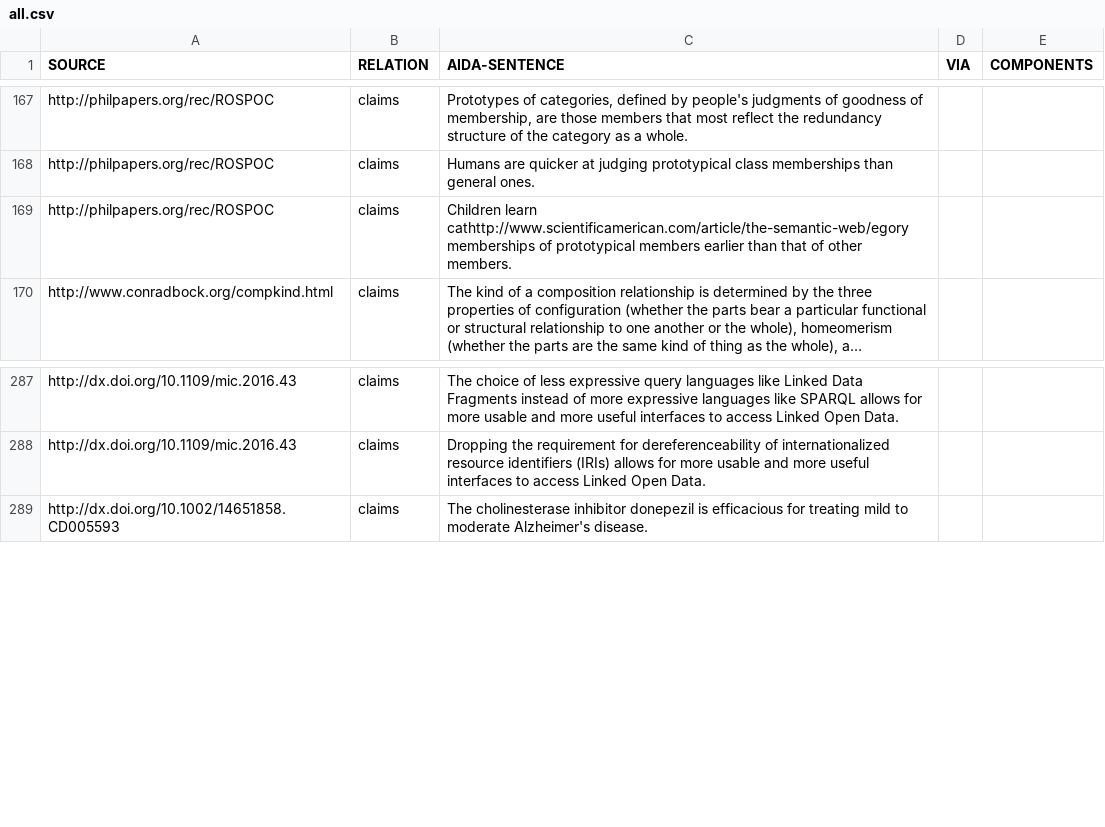
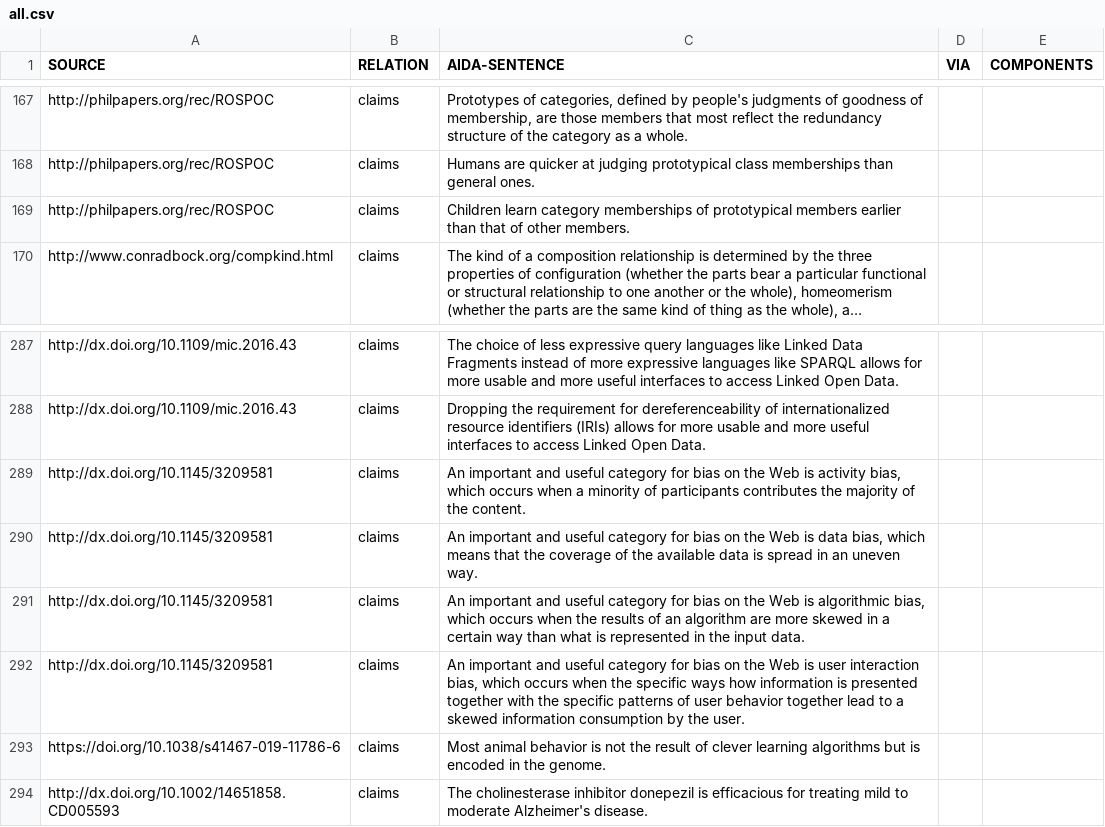
Before and after one commit to tkuhn/aida, a CSV file: tables/all.csv, drawn as a sheet; only a part is shown, gaps mark what is left out; long unchanged cells end in …; the diff names each change by its address in the sheet, - before the commit and + after, or states it on an @@ line.

```diff
--- a/tables/all.csv
+++ b/tables/all.csv
-C169 (AIDA-SENTENCE): Children learn cathttp://www.scientificamerican.com/article/the-semantic-web/egory memberships of…
+C169 (AIDA-SENTENCE): Children learn category memberships of…
+row 289: http://dx.doi.org/10.1145/3209581 | claims | An important and useful category for bias on the Web is activity bias, which occurs when a minority of participants contributes the majority of the content.
+row 290: http://dx.doi.org/10.1145/3209581 | claims | An important and useful category for bias on the Web is data bias, which means that the coverage of the available data is spread in an uneven way.
+row 291: http://dx.doi.org/10.1145/3209581 | claims | An important and useful category for bias on the Web is algorithmic bias, which occurs when the results of an algorithm are more skewed in a certain way than what is represented in the input data.
+row 292: http://dx.doi.org/10.1145/3209581 | claims | An important and useful category for bias on the Web is user interaction bias, which occurs when the specific ways how information is presented together with the specific patterns of user behavior together lead to a skewed information consumption by the user.
+row 293: https://doi.org/10.1038/s41467-019-11786-6 | claims | Most animal behavior is not the result of clever learning algorithms but is encoded in the genome.
```
Also changed, not shown: tables/all-extended.csv, tables/papers.csv.
